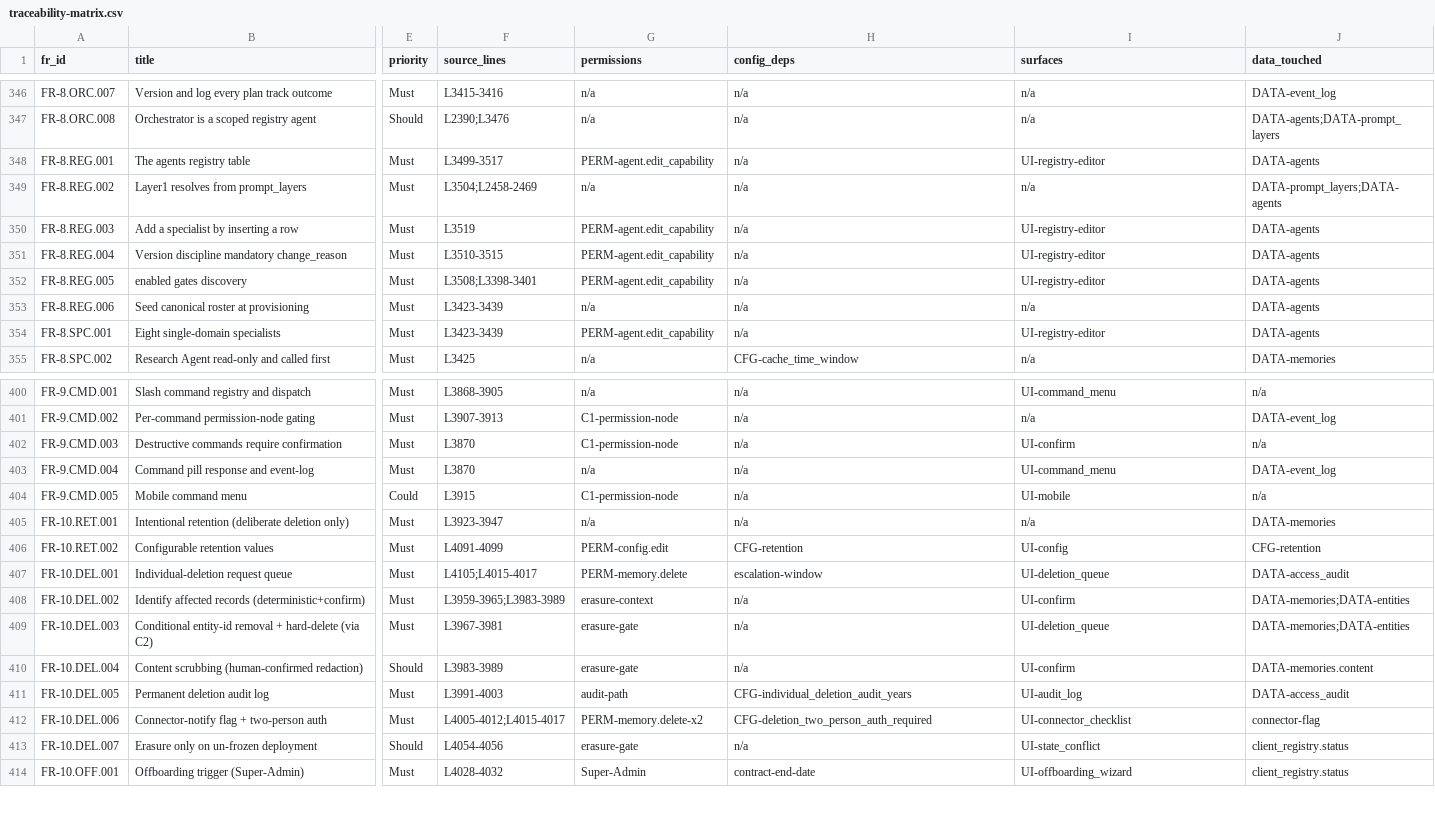
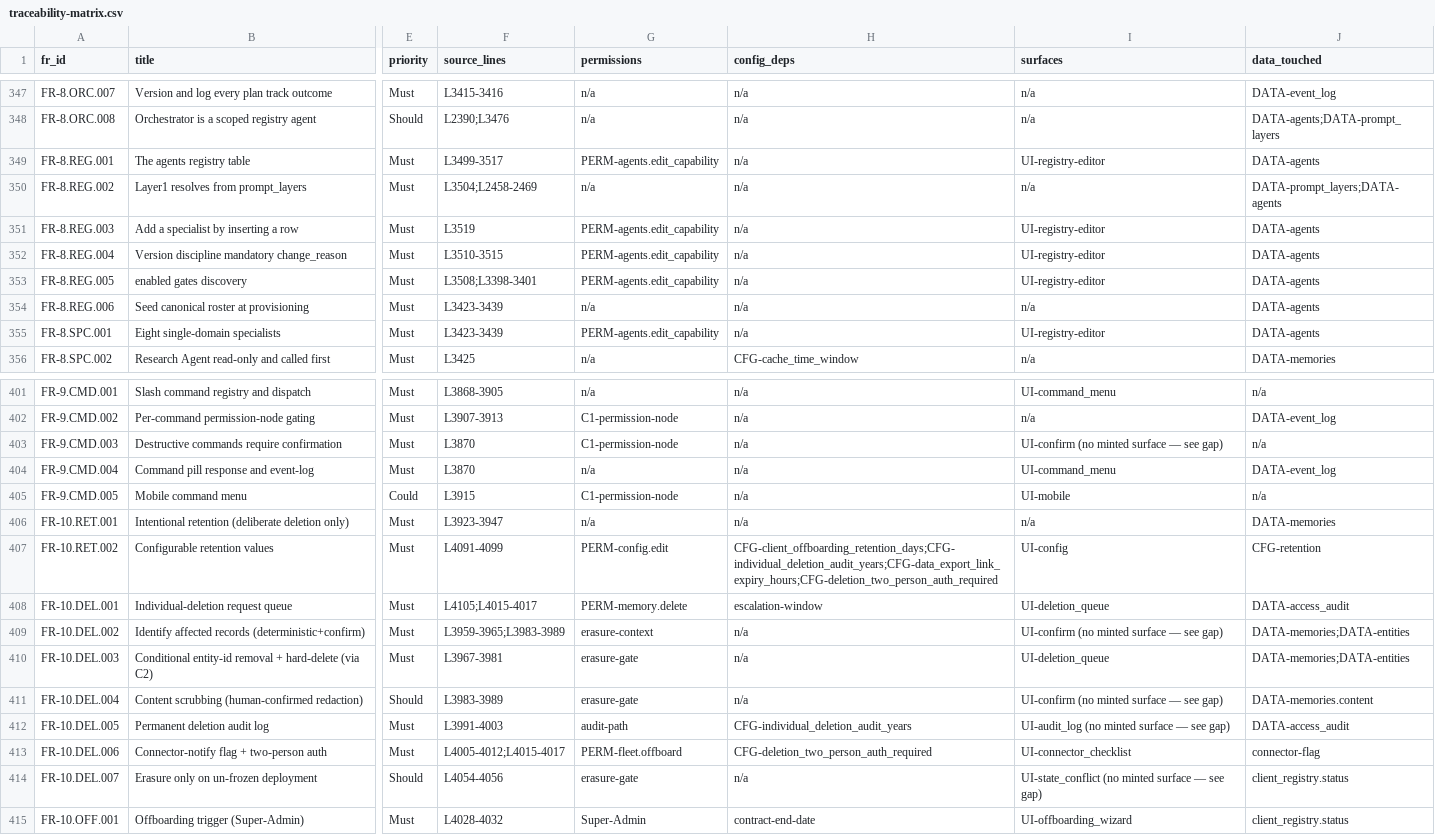
Before and after one commit to Sweeite/AI-Harness-V1.0, a CSV file: traceability-matrix.csv, drawn as a sheet; only a part is shown, gaps mark what is left out; addresses are those after the commit; the diff covers the shown part only; the diff names each change by its address in the sheet, - before the commit and + after, or states it on an @@ line.

```diff
--- a/traceability-matrix.csv
+++ b/traceability-matrix.csv
-G349 (permissions): PERM-agent.edit_capability
+G349 (permissions): PERM-agents.edit_capability
-G351:G353 (permissions): PERM-agent.edit_capability
+G351:G353 (permissions): PERM-agents.edit_capability
-G355 (permissions): PERM-agent.edit_capability
+G355 (permissions): PERM-agents.edit_capability
-I403 (surfaces): UI-confirm
+I403 (surfaces): UI-confirm (no minted surface — see gap)
-H407 (config_deps): CFG-retention
+H407 (config_deps): CFG-client_offboarding_retention_days;CFG-individual_deletion_audit_years;CFG-data_export_link_expiry_hours;CFG-deletion_two_person_auth_required
-I409 (surfaces): UI-confirm
+I409 (surfaces): UI-confirm (no minted surface — see gap)
-I411 (surfaces): UI-confirm
+I411 (surfaces): UI-confirm (no minted surface — see gap)
-I412 (surfaces): UI-audit_log
+I412 (surfaces): UI-audit_log (no minted surface — see gap)
-G413 (permissions): PERM-memory.delete-x2
+G413 (permissions): PERM-fleet.offboard
-I414 (surfaces): UI-state_conflict
+I414 (surfaces): UI-state_conflict (no minted surface — see gap)
```
Also changed, not shown: 1 added row and 44 edited cells elsewhere in this file, 11 other files.
